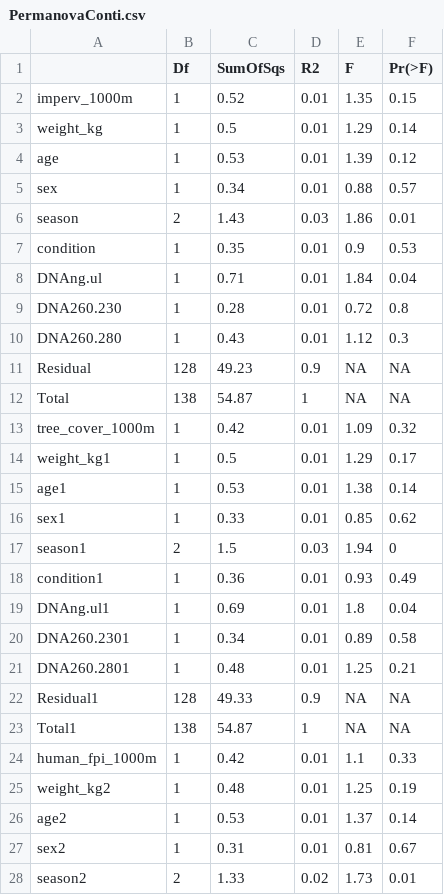
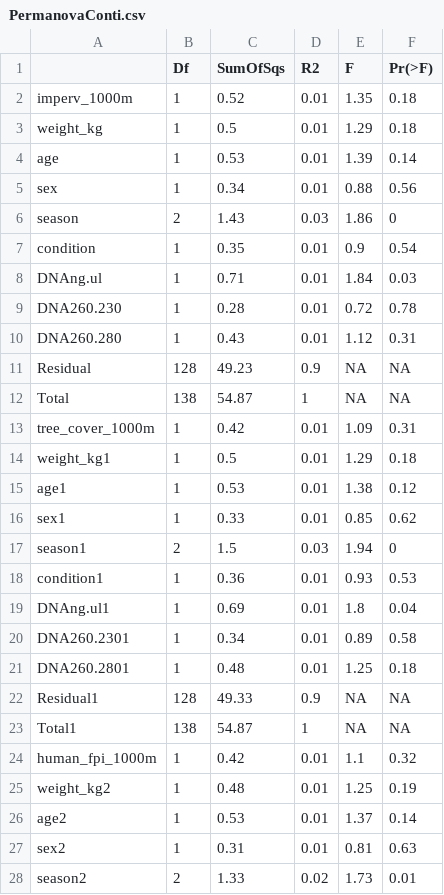
Before and after one commit to VictorHJD/AA_Fox, a CSV file: tables/suppl/PermanovaConti.csv, drawn as a sheet; only a part is shown; the diff covers the shown part only.

```diff
--- a/tables/suppl/PermanovaConti.csv
+++ b/tables/suppl/PermanovaConti.csv
@@ -1,28 +1,28 @@
 "","Df","SumOfSqs","R2","F","Pr(>F)"
-"imperv_1000m",1,0.52,0.01,1.35,0.15
-"weight_kg",1,0.5,0.01,1.29,0.14
-"age",1,0.53,0.01,1.39,0.12
-"sex",1,0.34,0.01,0.88,0.57
-"season",2,1.43,0.03,1.86,0.01
-"condition",1,0.35,0.01,0.9,0.53
-"DNAng.ul",1,0.71,0.01,1.84,0.04
-"DNA260.230",1,0.28,0.01,0.72,0.8
-"DNA260.280",1,0.43,0.01,1.12,0.3
+"imperv_1000m",1,0.52,0.01,1.35,0.18
+"weight_kg",1,0.5,0.01,1.29,0.18
+"age",1,0.53,0.01,1.39,0.14
+"sex",1,0.34,0.01,0.88,0.56
+"season",2,1.43,0.03,1.86,0
+"condition",1,0.35,0.01,0.9,0.54
+"DNAng.ul",1,0.71,0.01,1.84,0.03
+"DNA260.230",1,0.28,0.01,0.72,0.78
+"DNA260.280",1,0.43,0.01,1.12,0.31
 "Residual",128,49.23,0.9,NA,NA
 "Total",138,54.87,1,NA,NA
-"tree_cover_1000m",1,0.42,0.01,1.09,0.32
-"weight_kg1",1,0.5,0.01,1.29,0.17
-"age1",1,0.53,0.01,1.38,0.14
+"tree_cover_1000m",1,0.42,0.01,1.09,0.31
+"weight_kg1",1,0.5,0.01,1.29,0.18
+"age1",1,0.53,0.01,1.38,0.12
 "sex1",1,0.33,0.01,0.85,0.62
 "season1",2,1.5,0.03,1.94,0
-"condition1",1,0.36,0.01,0.93,0.49
+"condition1",1,0.36,0.01,0.93,0.53
 "DNAng.ul1",1,0.69,0.01,1.8,0.04
 "DNA260.2301",1,0.34,0.01,0.89,0.58
-"DNA260.2801",1,0.48,0.01,1.25,0.21
+"DNA260.2801",1,0.48,0.01,1.25,0.18
 "Residual1",128,49.33,0.9,NA,NA
 "Total1",138,54.87,1,NA,NA
-"human_fpi_1000m",1,0.42,0.01,1.1,0.33
+"human_fpi_1000m",1,0.42,0.01,1.1,0.32
 "weight_kg2",1,0.48,0.01,1.25,0.19
 "age2",1,0.53,0.01,1.37,0.14
-"sex2",1,0.31,0.01,0.81,0.67
+"sex2",1,0.31,0.01,0.81,0.63
 "season2",2,1.33,0.02,1.73,0.01
```
Also changed, not shown: 11 edited cells elsewhere in this file, tables/Permanova.csv, 10 other files.
